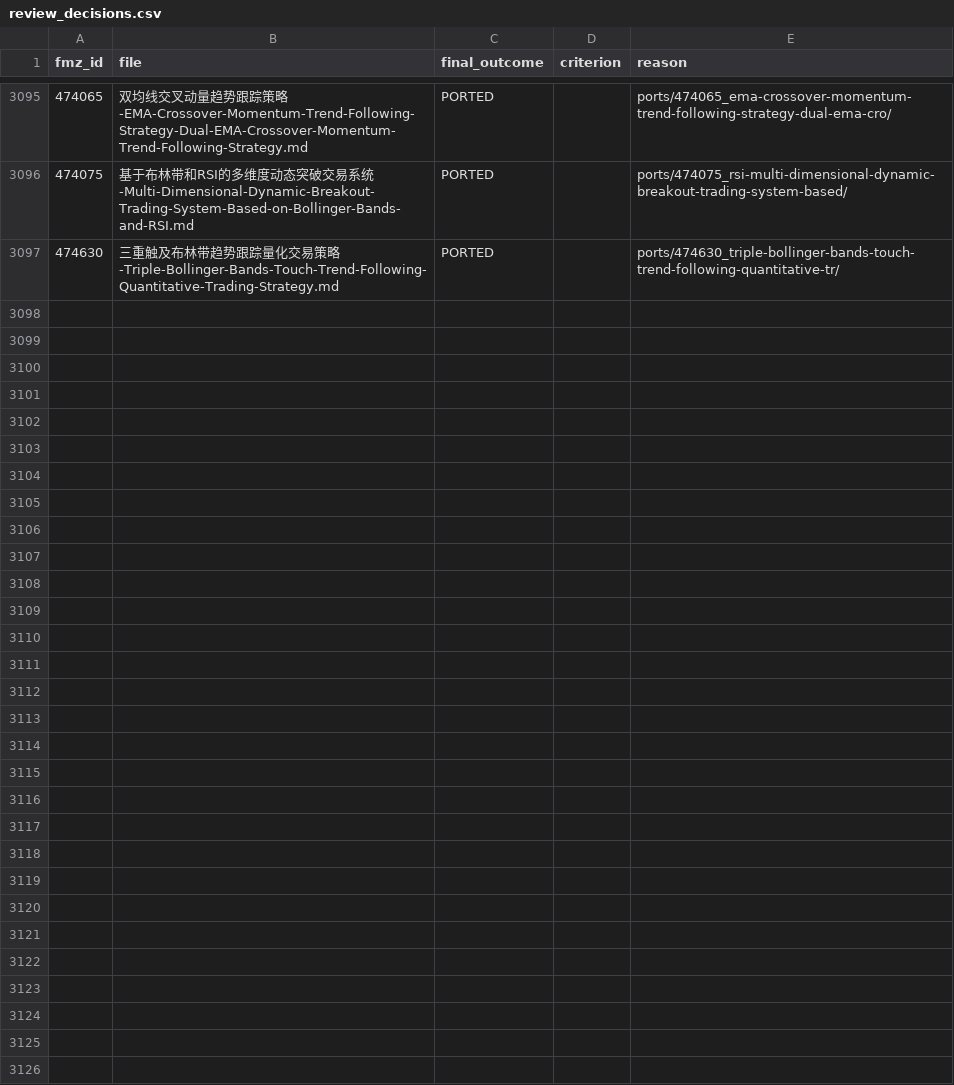
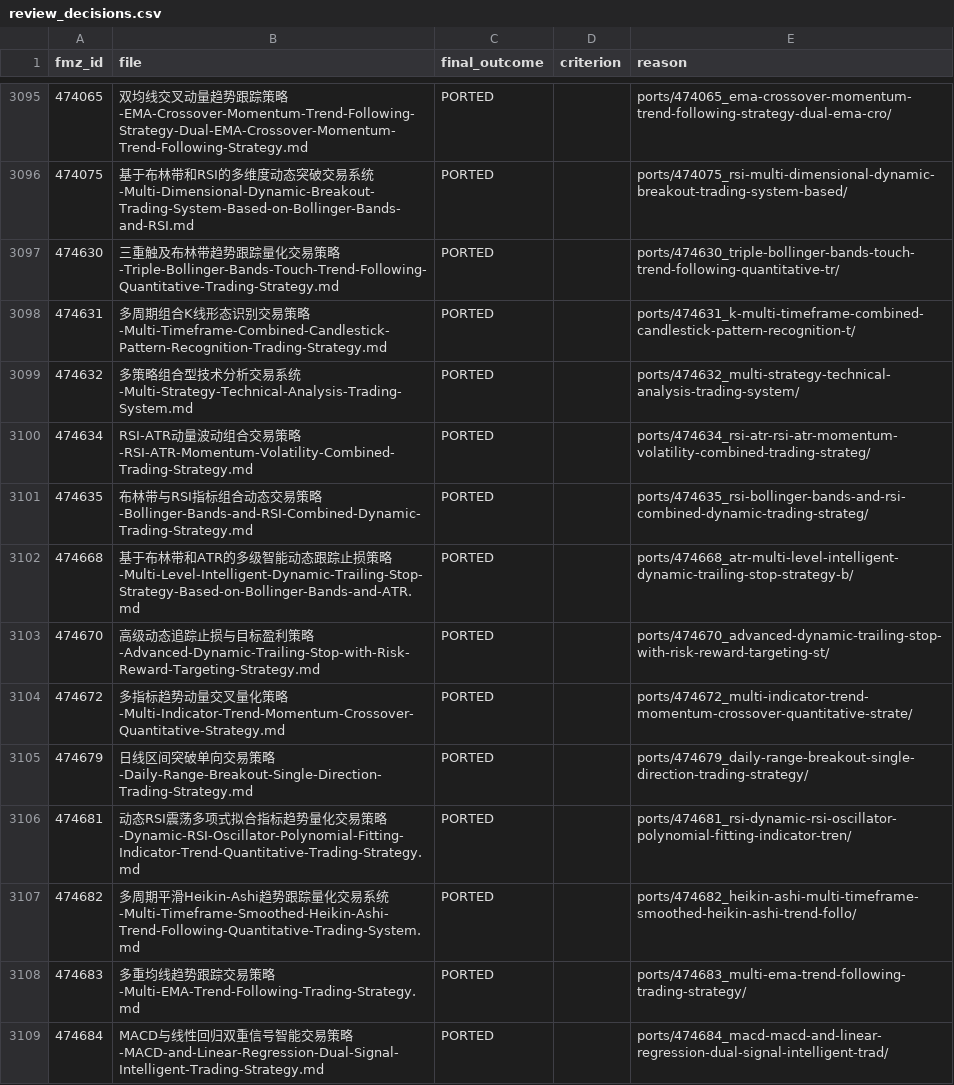
Before and after one commit to r35t1tut0r0rb15-gif/fmz-strategies, a CSV file: review_decisions.csv, drawn as a sheet; only a part is shown, gaps mark what is left out; the diff names each change by its address in the sheet, - before the commit and + after, or states it on an @@ line.

```diff
--- a/review_decisions.csv
+++ b/review_decisions.csv
+row 3098: 474631 | 多周期组合K线形态识别交易策略-Multi-Timeframe-Combined-Candlestick-Pattern-Recognition-Trading-Strategy.md | PORTED |  | ports/474631_k-multi-timeframe-combined-candlestick-pattern-recognition-t/
+row 3099: 474632 | 多策略组合型技术分析交易系统-Multi-Strategy-Technical-Analysis-Trading-System.md | PORTED |  | ports/474632_multi-strategy-technical-analysis-trading-system/
+row 3100: 474634 | RSI-ATR动量波动组合交易策略-RSI-ATR-Momentum-Volatility-Combined-Trading-Strategy.md | PORTED |  | ports/474634_rsi-atr-rsi-atr-momentum-volatility-combined-trading-strateg/
+row 3101: 474635 | 布林带与RSI指标组合动态交易策略-Bollinger-Bands-and-RSI-Combined-Dynamic-Trading-Strategy.md | PORTED |  | ports/474635_rsi-bollinger-bands-and-rsi-combined-dynamic-trading-strateg/
+row 3102: 474668 | 基于布林带和ATR的多级智能动态跟踪止损策略-Multi-Level-Intelligent-Dynamic-Trailing-Stop-Strategy-Based-on-Bollinger-Bands-and-ATR.md | PORTED |  | ports/474668_atr-multi-level-intelligent-dynamic-trailing-stop-strategy-b/
+row 3103: 474670 | 高级动态追踪止损与目标盈利策略-Advanced-Dynamic-Trailing-Stop-with-Risk-Reward-Targeting-Strategy.md | PORTED |  | ports/474670_advanced-dynamic-trailing-stop-with-risk-reward-targeting-st/
+row 3104: 474672 | 多指标趋势动量交叉量化策略-Multi-Indicator-Trend-Momentum-Crossover-Quantitative-Strategy.md | PORTED |  | ports/474672_multi-indicator-trend-momentum-crossover-quantitative-strate/
+row 3105: 474679 | 日线区间突破单向交易策略-Daily-Range-Breakout-Single-Direction-Trading-Strategy.md | PORTED |  | ports/474679_daily-range-breakout-single-direction-trading-strategy/
+row 3106: 474681 | 动态RSI震荡多项式拟合指标趋势量化交易策略-Dynamic-RSI-Oscillator-Polynomial-Fitting-Indicator-Trend-Quantitative-Trading-Strategy.md | PORTED |  | ports/474681_rsi-dynamic-rsi-oscillator-polynomial-fitting-indicator-tren/
+row 3107: 474682 | 多周期平滑Heikin-Ashi趋势跟踪量化交易系统-Multi-Timeframe-Smoothed-Heikin-Ashi-Trend-Following-Quantitative-Trading-System.md | PORTED |  | ports/474682_heikin-ashi-multi-timeframe-smoothed-heikin-ashi-trend-follo/
+row 3108: 474683 | 多重均线趋势跟踪交易策略-Multi-EMA-Trend-Following-Trading-Strategy.md | PORTED |  | ports/474683_multi-ema-trend-following-trading-strategy/
+row 3109: 474684 | MACD与线性回归双重信号智能交易策略-MACD-and-Linear-Regression-Dual-Signal-Intelligent-Trading-Strategy.md | PORTED |  | ports/474684_macd-macd-and-linear-regression-dual-signal-intelligent-trad/
```
Also changed, not shown: 51 other files.
